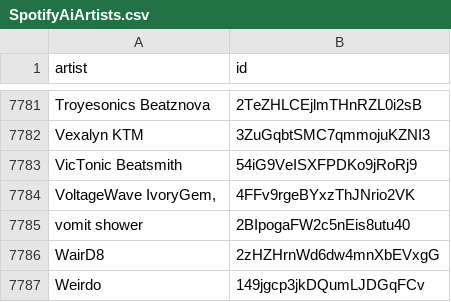
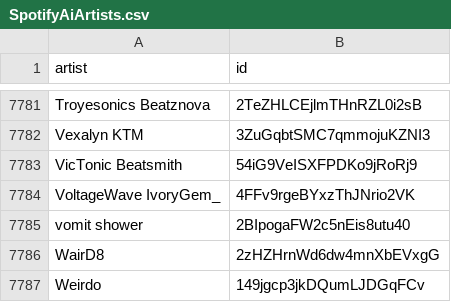
Before and after one commit to CennoxX/spotify-ai-blocker, a CSV file: SpotifyAiArtists.csv, drawn as a sheet; only a part is shown, gaps mark what is left out.

Commit message:
fix

```diff
--- a/SpotifyAiArtists.csv
+++ b/SpotifyAiArtists.csv
@@ -7783,3 +7783,3 @@ Vexalyn KTM,3ZuGqbtSMC7qmmojuKZNI3
 VicTonic Beatsmith,54iG9VeISXFPDKo9jRoRj9
-"VoltageWave IvoryGem,",4FFv9rgeBYxzThJNrio2VK
+VoltageWave IvoryGem_,4FFv9rgeBYxzThJNrio2VK
 vomit shower,2BIpogaFW2c5nEis8utu40
```
